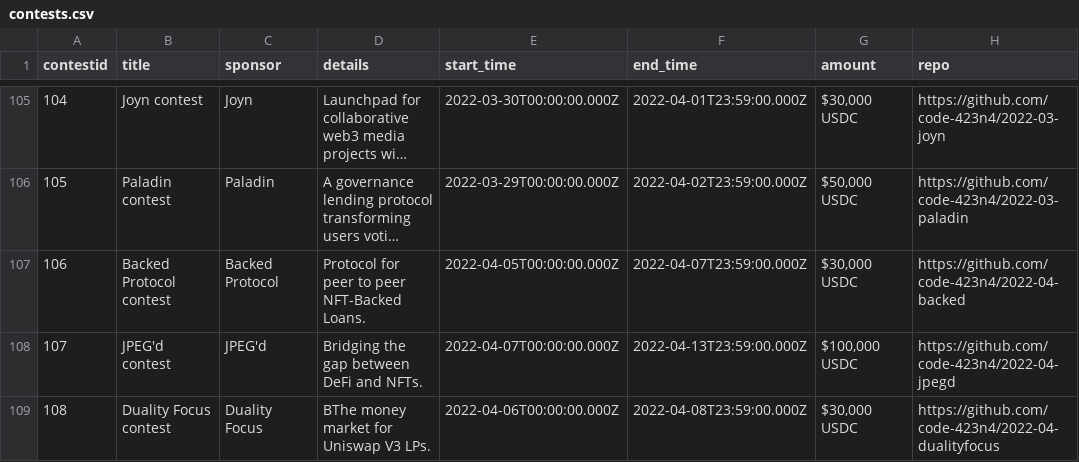
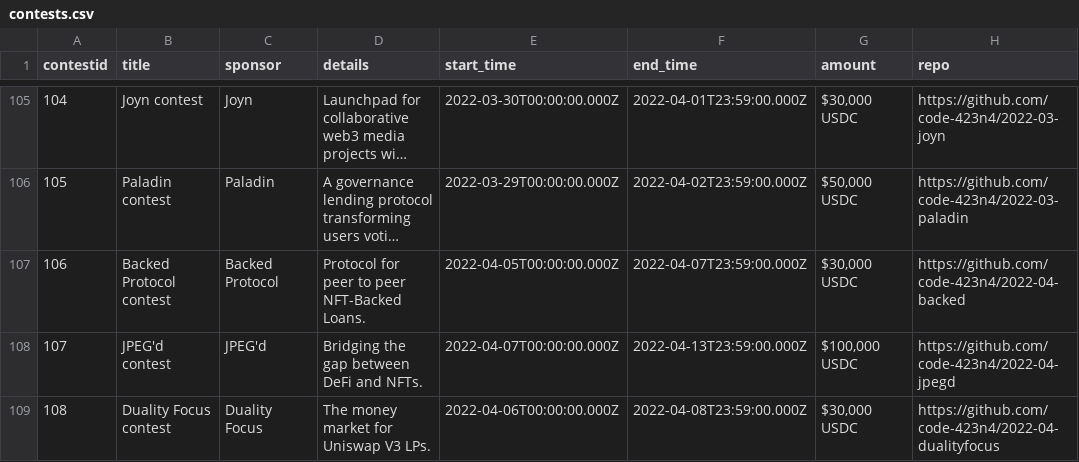
Before and after one commit to code-423n4/code423n4.com, a CSV file: _data/contests/contests.csv, drawn as a sheet; only a part is shown, gaps mark what is left out; long unchanged cells end in …; the diff names each change by its address in the sheet, - before the commit and + after, or states it on an @@ line.

Commit message:
Update contests.csv

```diff
--- a/_data/contests/contests.csv
+++ b/_data/contests/contests.csv
-D109 (details): BThe money market for Uniswap V3 LPs.
+D109 (details): The money market for Uniswap V3 LPs.
```
